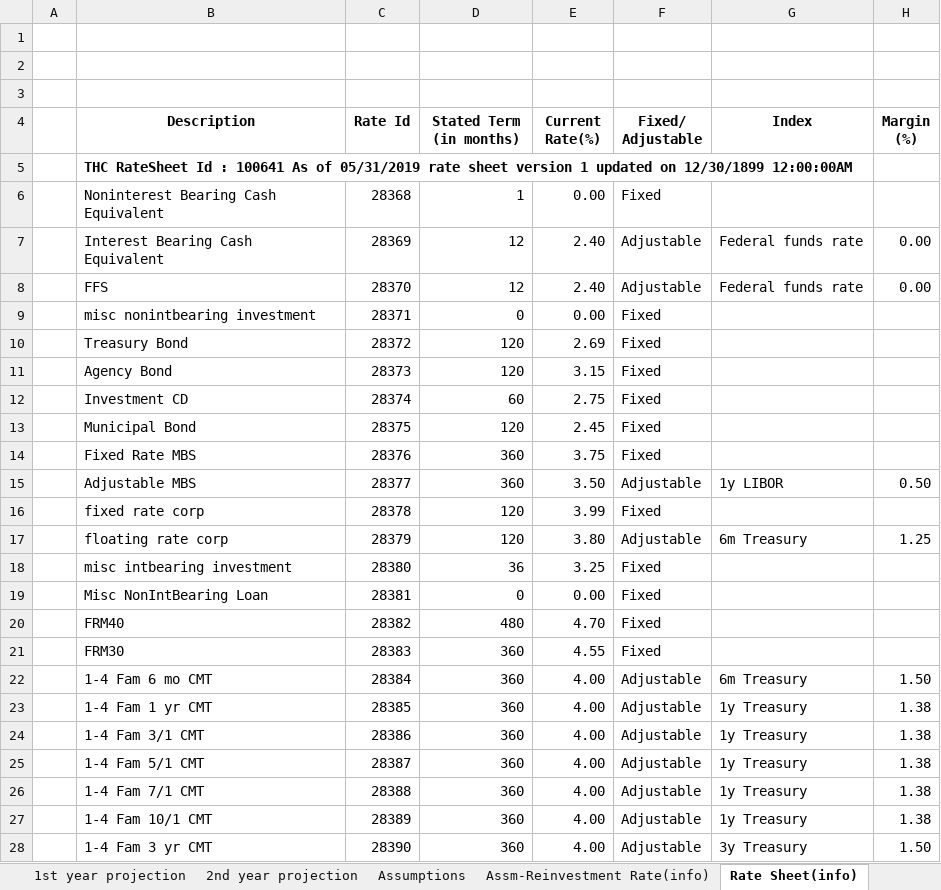
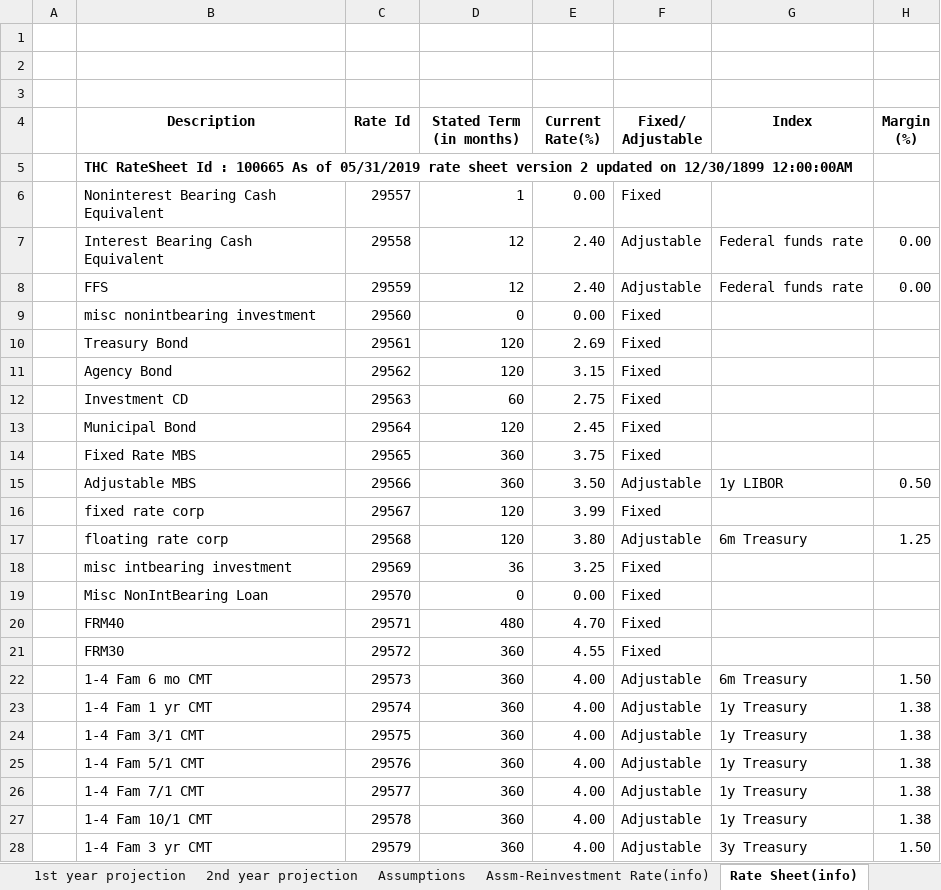
Before and after one commit to jasenliu/AutoTHCN, an Excel workbook: lib/report/benchmark_report/web14/exl/201906/jsliu__bank_test_&_city_(HF)(201906)_EaR.xlsx, sheet Rate Sheet(info), drawn as a sheet; only a part is shown; values as stored, in another font and other column widths than the file's, no borders; charts and pictures not drawn; the diff covers the shown part only; the diff names each change by its address in the sheet, - before the commit and + after, or states it on an @@ line.

Commit message:
use 0919 version EaR

```diff
--- a/lib/report/benchmark_report/web14/exl/201906/jsliu__bank_test_&_city_(HF)(201906)_EaR.xlsx (sheet Rate Sheet(info))
+++ b/lib/report/benchmark_report/web14/exl/201906/jsliu__bank_test_&_city_(HF)(201906)_EaR.xlsx (sheet Rate Sheet(info))
-B5 (Description): …Id : 100641 As of 05/31/2019 rate sheet version 1 updated on…
+B5 (Description): …Id : 100665 As of 05/31/2019 rate sheet version 2 updated on…
-C6 (Rate Id): 28368
+C6 (Rate Id): 29557
-C7 (Rate Id): 28369
+C7 (Rate Id): 29558
-C8 (Rate Id): 28370
+C8 (Rate Id): 29559
-C9 (Rate Id): 28371
+C9 (Rate Id): 29560
-C10 (Rate Id): 28372
+C10 (Rate Id): 29561
-C11 (Rate Id): 28373
+C11 (Rate Id): 29562
-C12 (Rate Id): 28374
+C12 (Rate Id): 29563
-C13 (Rate Id): 28375
+C13 (Rate Id): 29564
-C14 (Rate Id): 28376
+C14 (Rate Id): 29565
-C15 (Rate Id): 28377
+C15 (Rate Id): 29566
-C16 (Rate Id): 28378
+C16 (Rate Id): 29567
-C17 (Rate Id): 28379
+C17 (Rate Id): 29568
-C18 (Rate Id): 28380
+C18 (Rate Id): 29569
-C19 (Rate Id): 28381
+C19 (Rate Id): 29570
-C20 (Rate Id): 28382
+C20 (Rate Id): 29571
-C21 (Rate Id): 28383
+C21 (Rate Id): 29572
-C22 (Rate Id): 28384
+C22 (Rate Id): 29573
-C23 (Rate Id): 28385
+C23 (Rate Id): 29574
-C24 (Rate Id): 28386
+C24 (Rate Id): 29575
-C25 (Rate Id): 28387
+C25 (Rate Id): 29576
-C26 (Rate Id): 28388
+C26 (Rate Id): 29577
-C27 (Rate Id): 28389
+C27 (Rate Id): 29578
-C28 (Rate Id): 28390
+C28 (Rate Id): 29579
```
Also changed, not shown: 121 edited cells elsewhere in this sheet, sheet Assm-Reinvestment Rate(info), sheet EaR summary, sheet 1st year projection.
